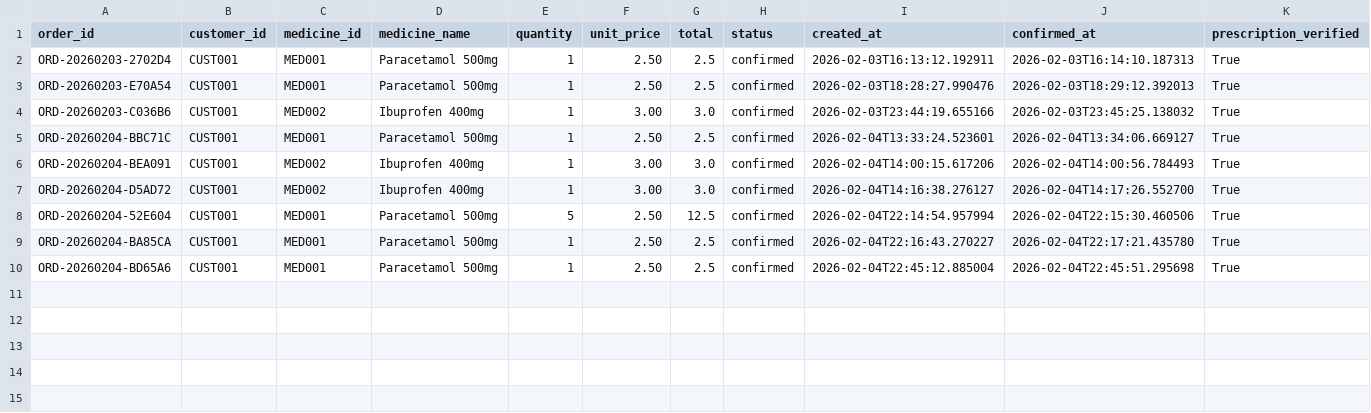
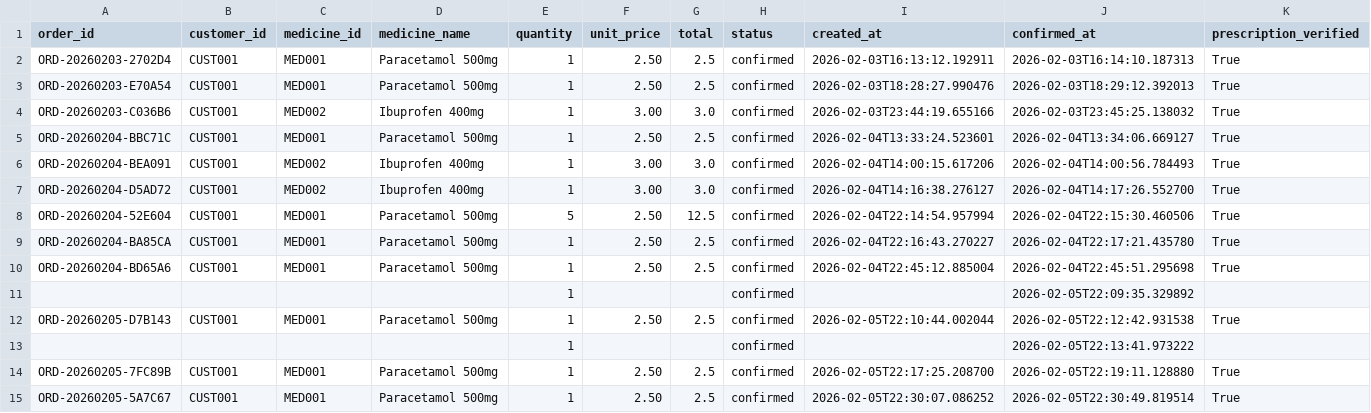
Before and after one commit to Amolika123/Agentic-AI-Pharmacy-System, a CSV file: backend/data/orders.csv, drawn as a sheet.

```diff
--- a/backend/data/orders.csv
+++ b/backend/data/orders.csv
@@ -10 +10,6 @@ ORD-20260204-BA85CA,CUST001,MED001,Paracetamol 500mg,1,2.50,2.5,confirmed,2026-0
 ORD-20260204-BD65A6,CUST001,MED001,Paracetamol 500mg,1,2.50,2.5,confirmed,2026-02-04T22:45:12.885004,2026-02-04T22:45:51.295698,True
+,,,,1,,,confirmed,,2026-02-05T22:09:35.329892,
+ORD-20260205-D7B143,CUST001,MED001,Paracetamol 500mg,1,2.50,2.5,confirmed,2026-02-05T22:10:44.002044,2026-02-05T22:12:42.931538,True
+,,,,1,,,confirmed,,2026-02-05T22:13:41.973222,
+ORD-20260205-7FC89B,CUST001,MED001,Paracetamol 500mg,1,2.50,2.5,confirmed,2026-02-05T22:17:25.208700,2026-02-05T22:19:11.128880,True
+ORD-20260205-5A7C67,CUST001,MED001,Paracetamol 500mg,1,2.50,2.5,confirmed,2026-02-05T22:30:07.086252,2026-02-05T22:30:49.819514,True
```
Also changed, not shown: backend/data/medicines.csv, 3 other files.
